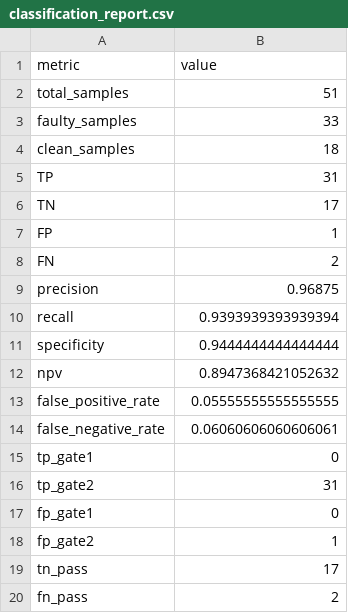
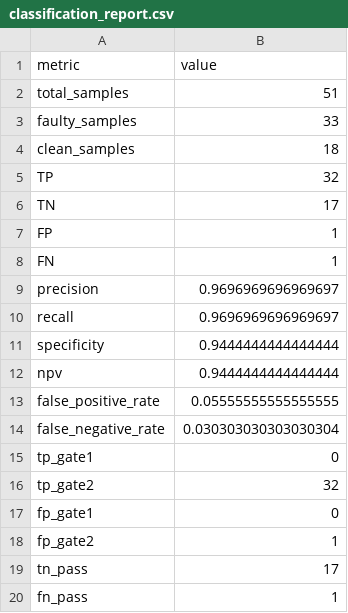
Before and after one commit to SeveredAsif/label-defect-programmatic, a CSV file: evaluation_results/classification_report.csv, drawn as a sheet.

```diff
--- a/evaluation_results/classification_report.csv
+++ b/evaluation_results/classification_report.csv
@@ -4,14 +4,14 @@ faulty_samples,33
 clean_samples,18
-TP,31
+TP,32
 TN,17
 FP,1
-FN,2
-precision,0.96875
-recall,0.9393939393939394
+FN,1
+precision,0.9696969696969697
+recall,0.9696969696969697
 specificity,0.9444444444444444
-npv,0.8947368421052632
+npv,0.9444444444444444
 false_positive_rate,0.05555555555555555
-false_negative_rate,0.06060606060606061
+false_negative_rate,0.030303030303030304
 tp_gate1,0
-tp_gate2,31
+tp_gate2,32
 fp_gate1,0
@@ -19,2 +19,2 @@ fp_gate2,1
 tn_pass,17
-fn_pass,2
+fn_pass,1
```
Also changed, not shown: evaluation_results/hardest_mistakes.csv, evaluation_results/predictions.csv, 6 other files.
